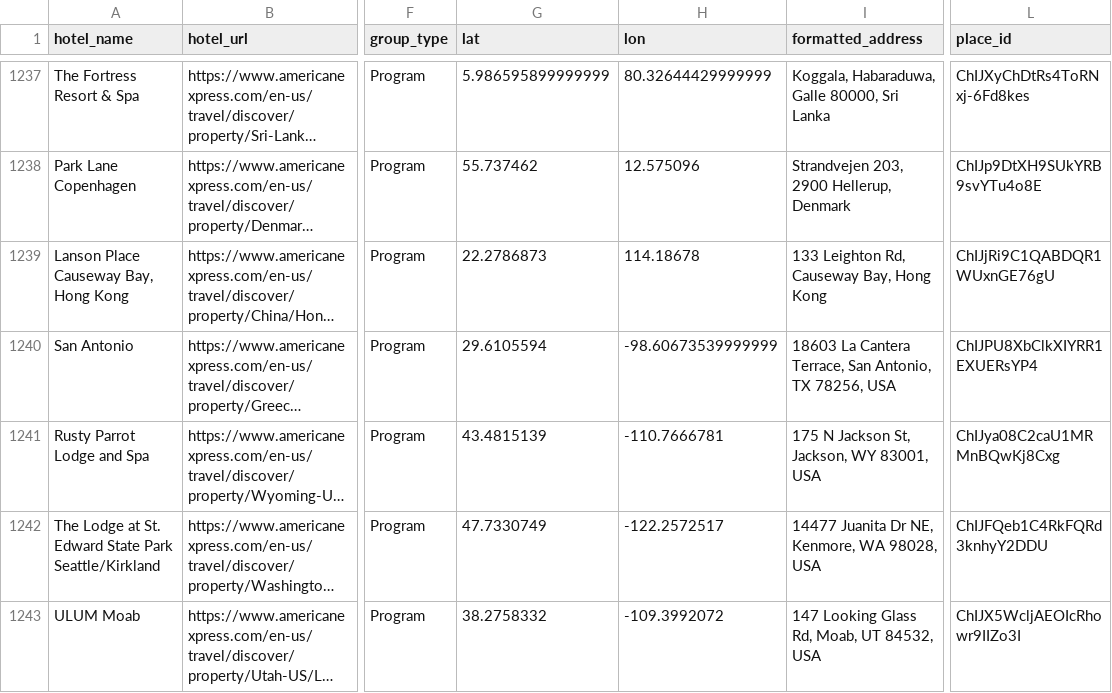
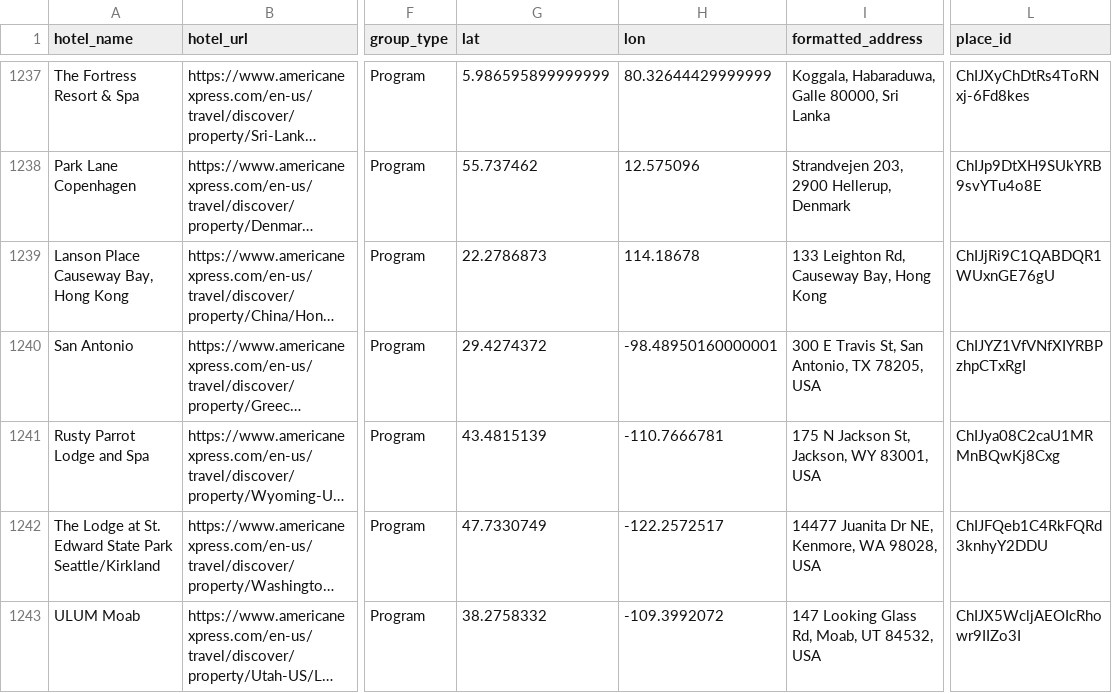
Before and after one commit to ZhengQ2/amex-hotel-credits, a CSV file: cache/thc_hotels_geocoded_google.csv, drawn as a sheet; only a part is shown, gaps mark what is left out; long unchanged cells end in …; the diff names each change by its address in the sheet, - before the commit and + after, or states it on an @@ line.

```diff
--- a/cache/thc_hotels_geocoded_google.csv
+++ b/cache/thc_hotels_geocoded_google.csv
-G1240 (lat): 29.6105594
+G1240 (lat): 29.4274372
-H1240 (lon): -98.60673539999999
+H1240 (lon): -98.48950160000001
-I1240 (formatted_address): 18603 La Cantera Terrace, San Antonio, TX 78256, USA
+I1240 (formatted_address): 300 E Travis St, San Antonio, TX 78205, USA
-L1240 (place_id): ChIJPU8XbClkXIYRR1EXUERsYP4
+L1240 (place_id): ChIJYZ1VfVNfXIYRBPzhpCTxRgI
```
Also changed, not shown: 2 other files.
